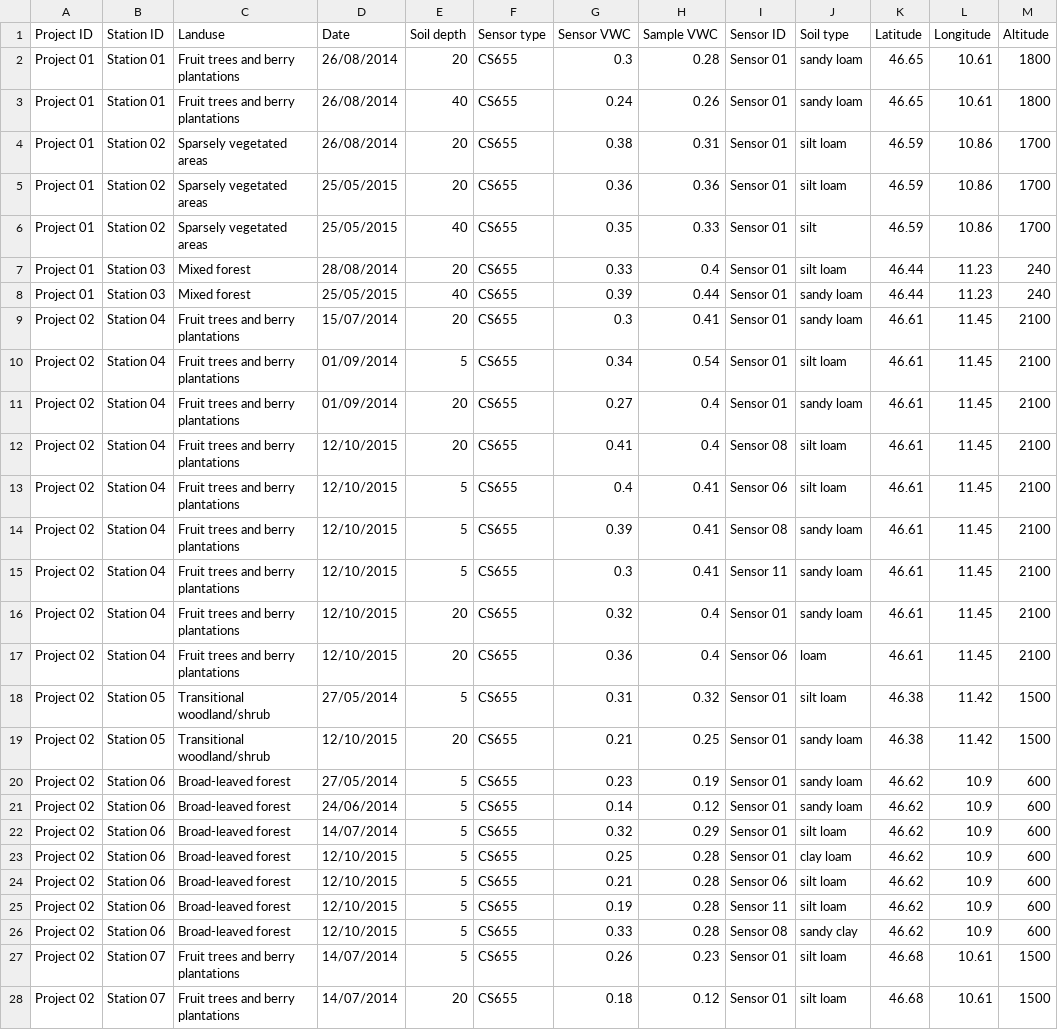
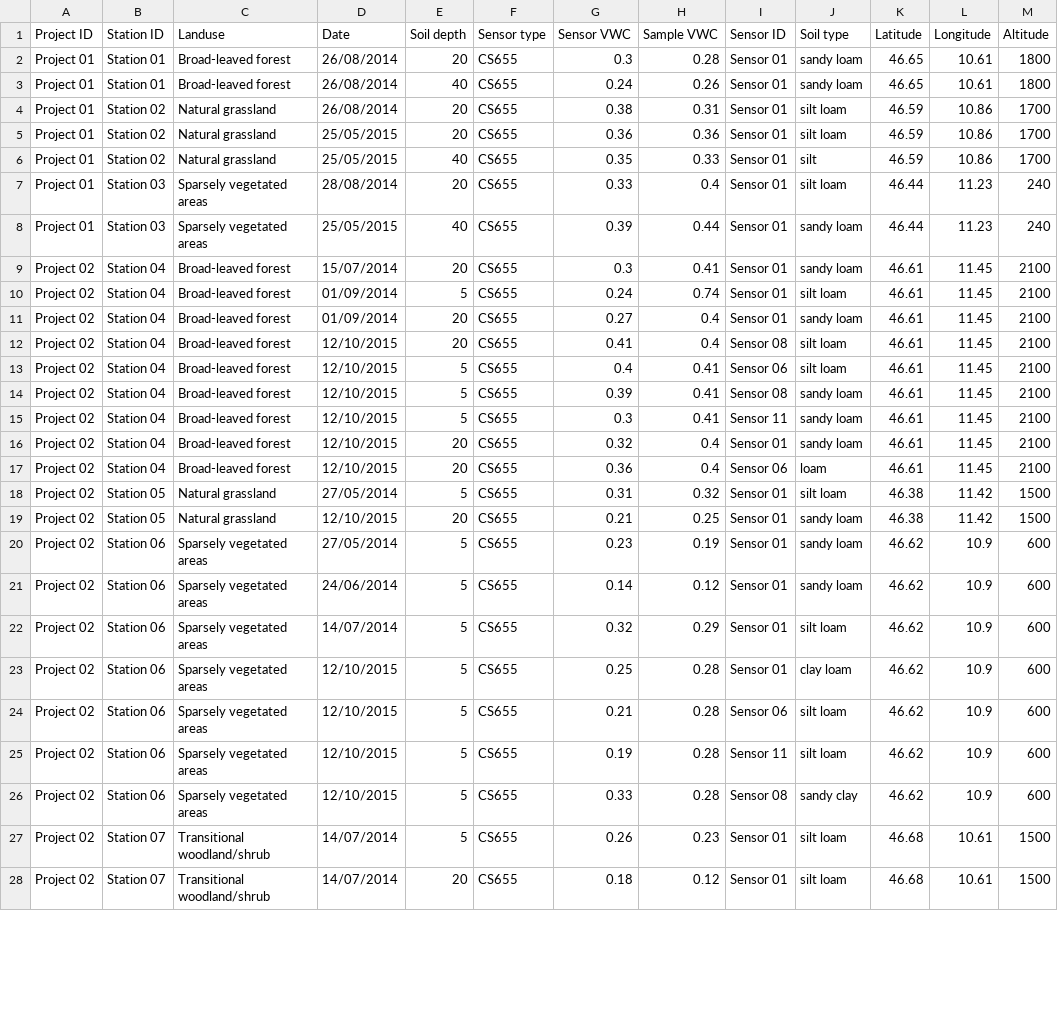
Before and after one commit to JBrenn/SWCalibrateR, a CSV file: data/data.csv, drawn as a sheet; only a part is shown; the diff covers the shown part only; the diff names each change by its address in the sheet, - before the commit and + after, or states it on an @@ line.

Commit message:
induce error in measurements, line 10 data-raw/data.csv.back 0.34,0.54 -> 0.24,0.74

```diff
--- a/data/data.csv
+++ b/data/data.csv
-C2:C3 (Landuse): Fruit trees and berry plantations
+C2:C3 (Landuse): Broad-leaved forest
-C4:C6 (Landuse): Sparsely vegetated areas
+C4:C6 (Landuse): Natural grassland
-C7:C8 (Landuse): Mixed forest
+C7:C8 (Landuse): Sparsely vegetated areas
-C9:C17 (Landuse): Fruit trees and berry plantations
+C9:C17 (Landuse): Broad-leaved forest
-G10 (Sensor VWC): 0.34
+G10 (Sensor VWC): 0.24
-H10 (Sample VWC): 0.54
+H10 (Sample VWC): 0.74
-C18:C19 (Landuse): Transitional woodland/shrub
+C18:C19 (Landuse): Natural grassland
-C20:C26 (Landuse): Broad-leaved forest
+C20:C26 (Landuse): Sparsely vegetated areas
-C27:C28 (Landuse): Fruit trees and berry plantations
+C27:C28 (Landuse): Transitional woodland/shrub
```
Also changed, not shown: 69 edited cells elsewhere in this file, 3 other files.
